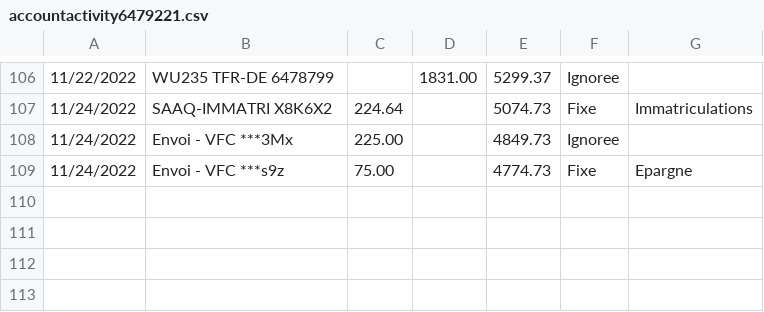
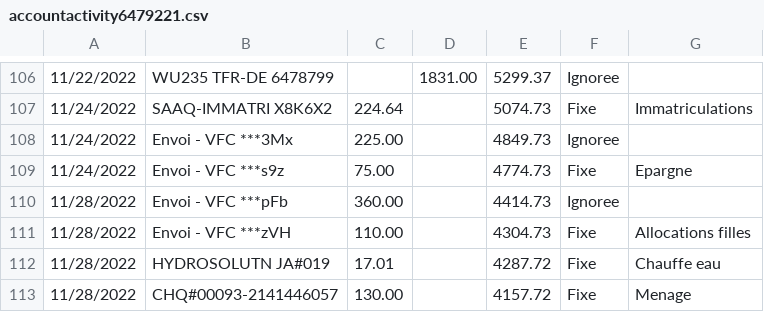
Before and after one commit to bercy46/TabulaPreProcessor, a CSV file: src/main/resources/accountactivity6479221.csv, drawn as a sheet; only a part is shown, gaps mark what is left out.

```diff
--- a/src/main/resources/accountactivity6479221.csv
+++ b/src/main/resources/accountactivity6479221.csv
@@ -109 +109,5 @@
 11/24/2022,Envoi - VFC ***s9z  ,75.00,,4774.73,Fixe,Epargne
+11/28/2022,Envoi - VFC ***pFb  ,360.00,,4414.73,Ignoree
+11/28/2022,Envoi - VFC ***zVH  ,110.00,,4304.73,Fixe,Allocations filles
+11/28/2022,HYDROSOLUTN  JA#019 ,17.01,,4287.72,Fixe,Chauffe eau
+11/28/2022,CHQ#00093-2141446057,130.00,,4157.72,Fixe,Menage
```
Also changed, not shown: src/main/resources/accountactivity6478799.csv, 4 other files.
